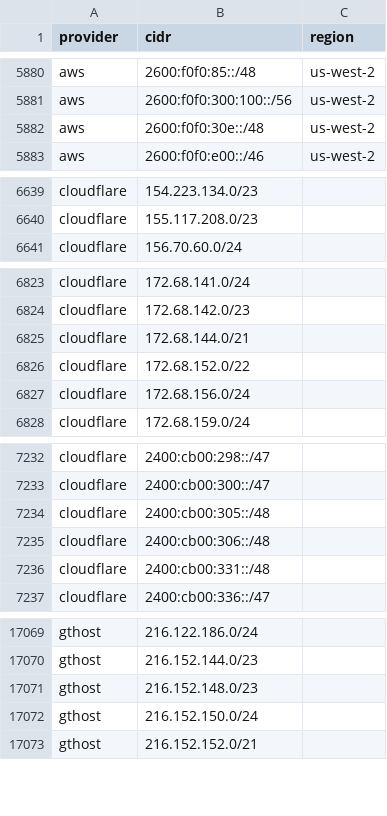
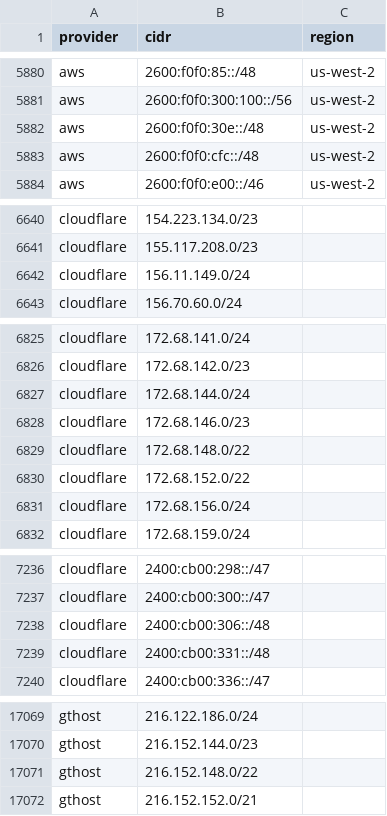
Before and after one commit to BitHeX0R/cdn-ip-ranges, a CSV file: all/all.csv, drawn as a sheet; only a part is shown, gaps mark what is left out; the diff covers the shown part only.

```diff
--- a/all/all.csv
+++ b/all/all.csv
@@ -5882,2 +5882,3 @@ aws,2600:f0f0:300:100::/56,us-west-2
 aws,2600:f0f0:30e::/48,us-west-2
+aws,2600:f0f0:cfc::/48,us-west-2
 aws,2600:f0f0:e00::/46,us-west-2
@@ -6640,2 +6641,3 @@ cloudflare,154.223.134.0/23,
 cloudflare,155.117.208.0/23,
+cloudflare,156.11.149.0/24,
 cloudflare,156.70.60.0/24,
@@ -6824,3 +6826,5 @@ cloudflare,172.68.141.0/24,
 cloudflare,172.68.142.0/23,
-cloudflare,172.68.144.0/21,
+cloudflare,172.68.144.0/24,
+cloudflare,172.68.146.0/23,
+cloudflare,172.68.148.0/22,
 cloudflare,172.68.152.0/22,
@@ -7233,3 +7237,2 @@ cloudflare,2400:cb00:298::/47,
 cloudflare,2400:cb00:300::/47,
-cloudflare,2400:cb00:305::/48,
 cloudflare,2400:cb00:306::/48,
@@ -17070,4 +17070,3 @@ gthost,216.122.186.0/24,
 gthost,216.152.144.0/23,
-gthost,216.152.148.0/23,
-gthost,216.152.150.0/24,
+gthost,216.152.148.0/22,
 gthost,216.152.152.0/21,
```
Also changed, not shown: 6 added rows, 8 removed rows and 2 edited cells elsewhere in this file, 41 other files.
